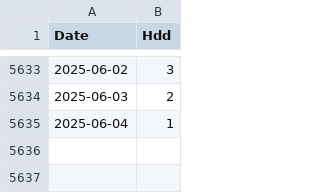
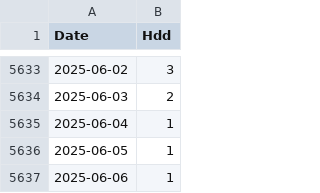
Before and after one commit to santosh3110/Natural_Gas_Price_Forecast, a CSV file: artifacts/data_ingestion/hdd_data.csv, drawn as a sheet; only a part is shown, gaps mark what is left out; the diff names each change by its address in the sheet, - before the commit and + after, or states it on an @@ line.

```diff
--- a/artifacts/data_ingestion/hdd_data.csv
+++ b/artifacts/data_ingestion/hdd_data.csv
+row 5636: 2025-06-05 | 1
+row 5637: 2025-06-06 | 1
```
Also changed, not shown: artifacts/data_ingestion/yahoo_data.csv, artifacts/forecast_with_bilstm/forecasted_prices.csv, 24 other files.
